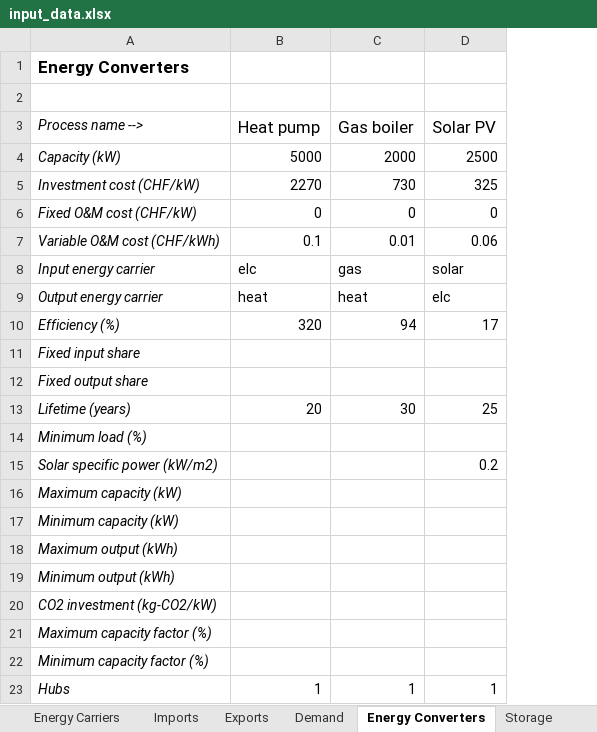
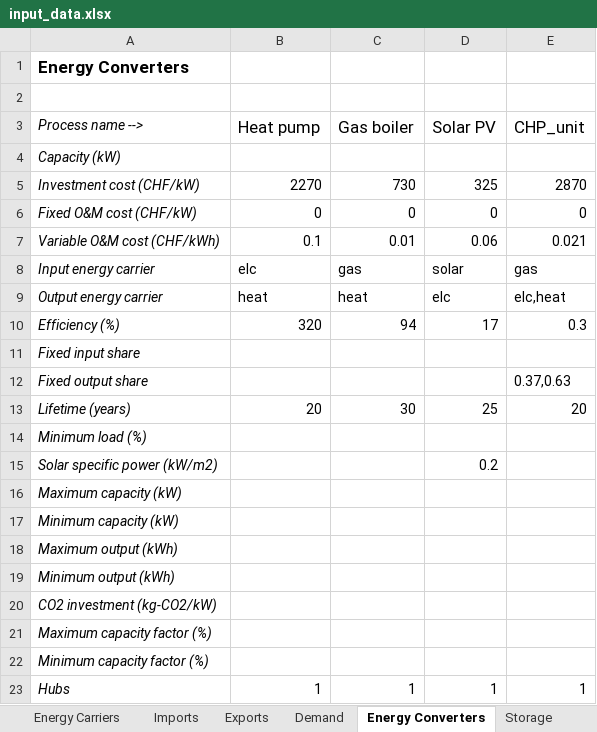
Before and after one commit to Dustin231/python-ehub, an Excel workbook: cases/hslu_exercises/input_data.xlsx, sheet Energy Converters, drawn as a sheet; values as stored, in another font and other column widths than the file's, no borders; the diff names each change by its address in the sheet, - before the commit and + after, or states it on an @@ line.

```diff
--- a/cases/hslu_exercises/input_data.xlsx (sheet Energy Converters)
+++ b/cases/hslu_exercises/input_data.xlsx (sheet Energy Converters)
+column E, rows 3-23: CHP_unit |  | 2870 | 0 | 0.021 | gas | elc,heat | 0.3 |  | 0.37,0.63 | 20 |  |  |  |  |  |  |  |  |  | 1
-B4: 5000
+B4: (empty)
-C4: 2000
+C4: (empty)
-D4: 2500
+D4: (empty)
```
Also changed, not shown: sheet Storage, charts or pictures, 2 other files.
